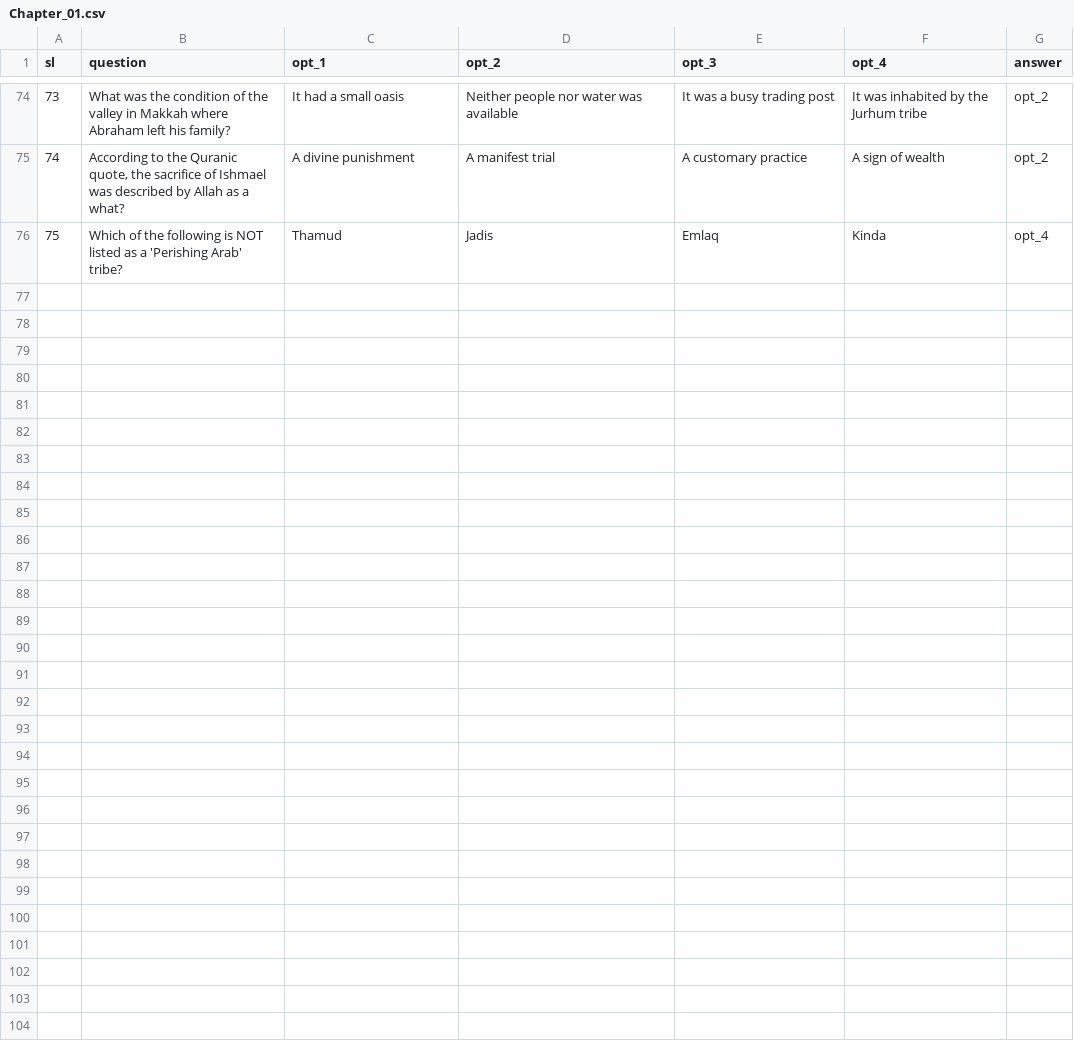
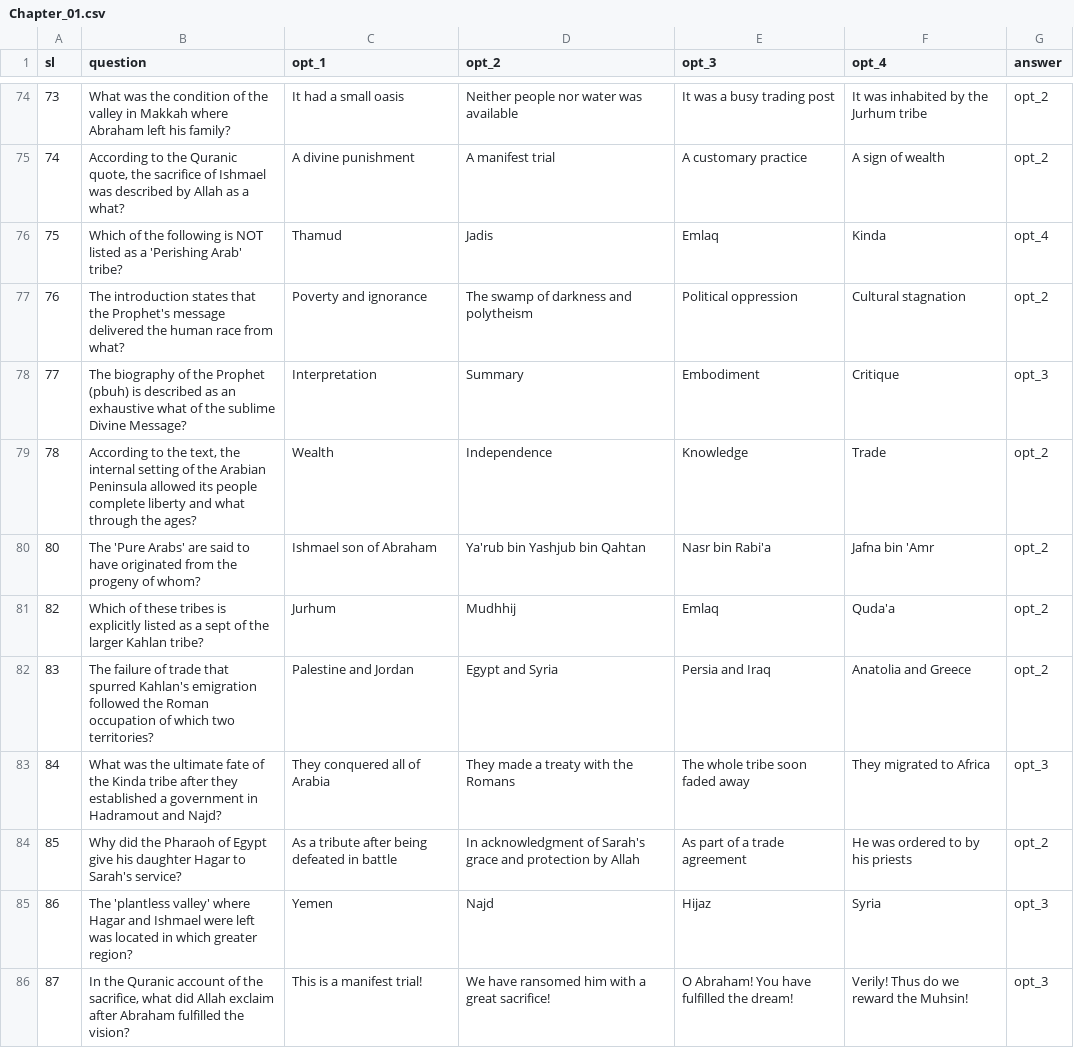
Before and after one commit to SakibAhmedShuva/Quiz-Web-App-with-Python-Flask-HTML, a CSV file: data/Chapter_01.csv, drawn as a sheet; only a part is shown, gaps mark what is left out; the diff covers the shown part only; the diff names each change by its address in the sheet, - before the commit and + after, or states it on an @@ line.

Commit message:
Update Chapter_01.csv

```diff
--- a/data/Chapter_01.csv
+++ b/data/Chapter_01.csv
+row 77: 76 | The introduction states that the Prophet's message delivered the human race from what? | Poverty and ignorance | The swamp of darkness and polytheism | Political oppression | Cultural stagnation | opt_2
+row 78: 77 | The biography of the Prophet (pbuh) is described as an exhaustive what of the sublime Divine Message? | Interpretation | Summary | Embodiment | Critique | opt_3
+row 79: 78 | According to the text, the internal setting of the Arabian Peninsula allowed its people complete liberty and what through the ages? | Wealth | Independence | Knowledge | Trade | opt_2
+row 80: 80 | The 'Pure Arabs' are said to have originated from the progeny of whom? | Ishmael son of Abraham | Ya'rub bin Yashjub bin Qahtan | Nasr bin Rabi'a | Jafna bin 'Amr | opt_2
+row 81: 82 | Which of these tribes is explicitly listed as a sept of the larger Kahlan tribe? | Jurhum | Mudhhij | Emlaq | Quda'a | opt_2
+row 82: 83 | The failure of trade that spurred Kahlan's emigration followed the Roman occupation of which two territories? | Palestine and Jordan | Egypt and Syria | Persia and Iraq | Anatolia and Greece | opt_2
+row 83: 84 | What was the ultimate fate of the Kinda tribe after they established a government in Hadramout and Najd? | They conquered all of Arabia | They made a treaty with the Romans | The whole tribe soon faded away | They migrated to Africa | opt_3
+row 84: 85 | Why did the Pharaoh of Egypt give his daughter Hagar to Sarah's service? | As a tribute after being defeated in battle | In acknowledgment of Sarah's grace and protection by Allah | As part of a trade agreement | He was ordered to by his priests | opt_2
+row 85: 86 | The 'plantless valley' where Hagar and Ishmael were left was located in which greater region? | Yemen | Najd | Hijaz | Syria | opt_3
+row 86: 87 | In the Quranic account of the sacrifice, what did Allah exclaim after Abraham fulfilled the vision? | This is a manifest trial! | We have ransomed him with a great sacrifice! | O Abraham! You have fulfilled the dream! | Verily! Thus do we reward the Muhsin! | opt_3
```
Also changed, not shown: 9 added rows elsewhere in this file.
